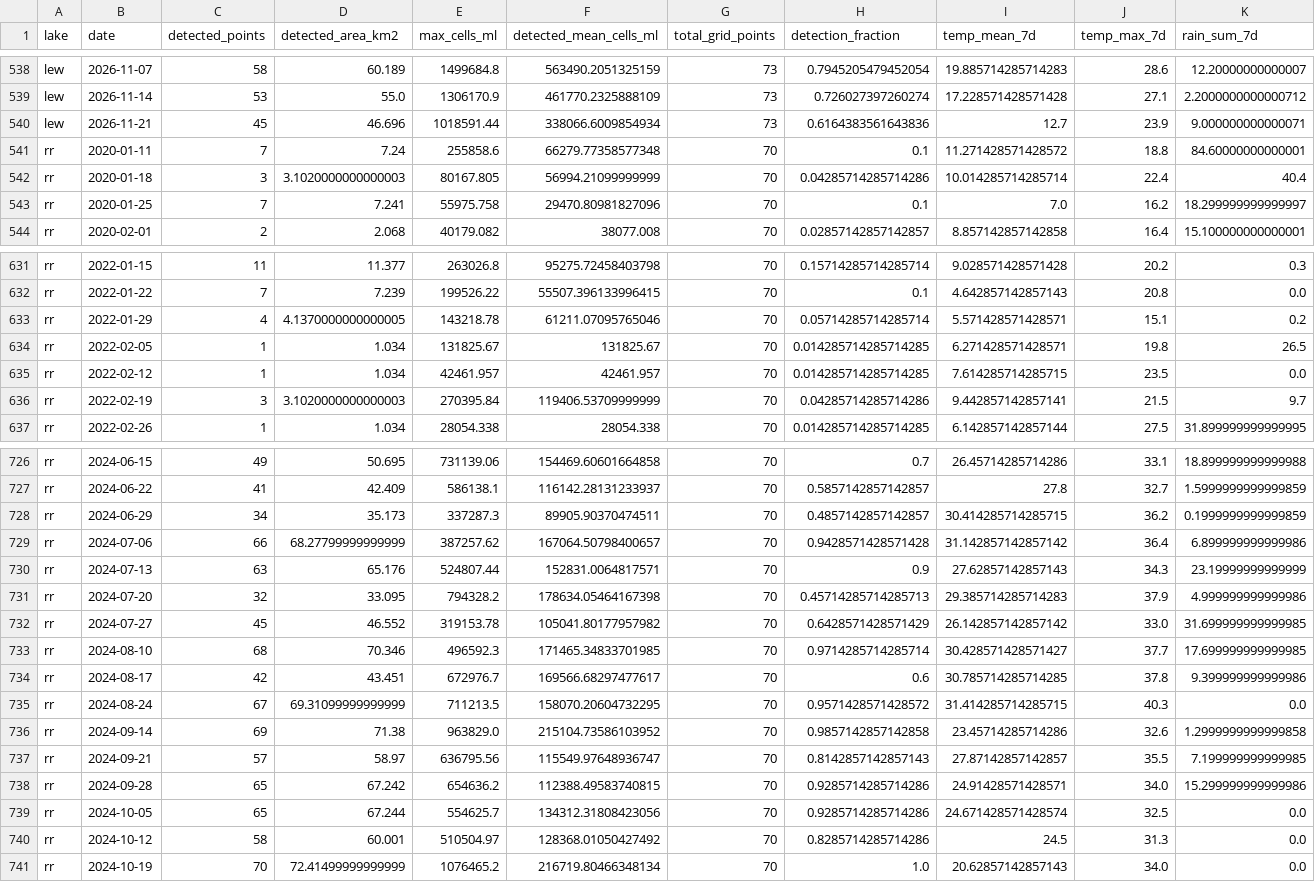
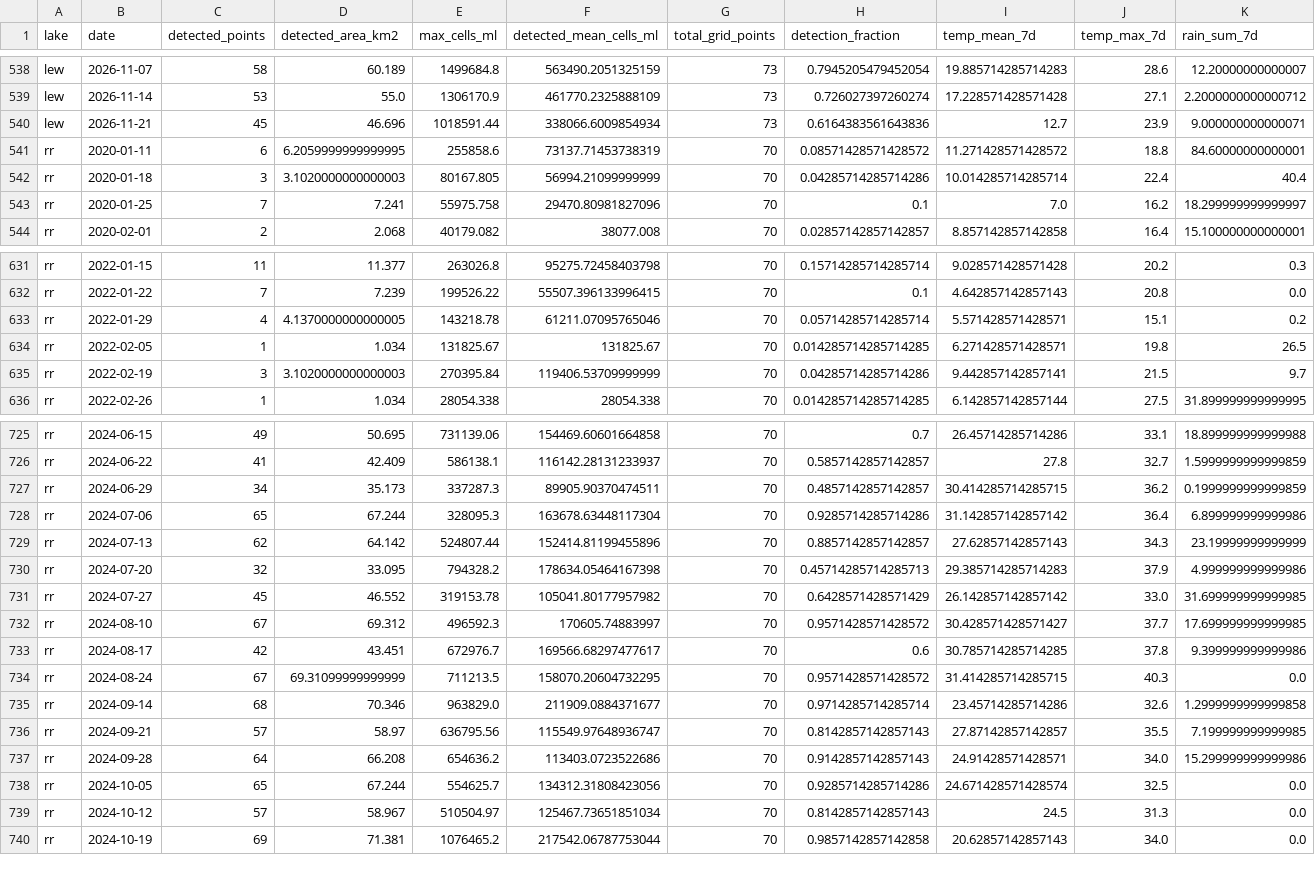
Before and after one commit to RayPier/lakelens, a CSV file: lakelens-data/processed/algae_with_weather.csv, drawn as a sheet; only a part is shown, gaps mark what is left out; removed rows and columns are numbered as before the commit, all else as after; rows hold the shown columns only; the diff covers the shown part only; the diff names each change by its address in the sheet, - before the commit and + after, or states it on an @@ line.

```diff
--- a/lakelens-data/processed/algae_with_weather.csv
+++ b/lakelens-data/processed/algae_with_weather.csv
-C541 (detected_points): 7
+C541 (detected_points): 6
-D541 (detected_area_km2): 7.24
+D541 (detected_area_km2): 6.2059999999999995
-F541 (detected_mean_cells_ml): 66279.77358577348
+F541 (detected_mean_cells_ml): 73137.71453738319
-H541 (detection_fraction): 0.1
+H541 (detection_fraction): 0.08571428571428572
-row 635: rr | 2022-02-12 | 1 | 1.034 | 42461.957 | 42461.957 | 70 | 0.014285714285714285 | 7.614285714285715 | 23.5 | 0.0
-C728 (detected_points): 66
+C728 (detected_points): 65
-D728 (detected_area_km2): 68.27799999999999
+D728 (detected_area_km2): 67.244
-E728 (max_cells_ml): 387257.62
+E728 (max_cells_ml): 328095.3
-F728 (detected_mean_cells_ml): 167064.50798400657
+F728 (detected_mean_cells_ml): 163678.63448117304
-H728 (detection_fraction): 0.9428571428571428
+H728 (detection_fraction): 0.9285714285714286
-C729 (detected_points): 63
+C729 (detected_points): 62
-D729 (detected_area_km2): 65.176
+D729 (detected_area_km2): 64.142
-F729 (detected_mean_cells_ml): 152831.0064817571
+F729 (detected_mean_cells_ml): 152414.81199455896
-H729 (detection_fraction): 0.9
+H729 (detection_fraction): 0.8857142857142857
-C732 (detected_points): 68
+C732 (detected_points): 67
-D732 (detected_area_km2): 70.346
+D732 (detected_area_km2): 69.312
-F732 (detected_mean_cells_ml): 171465.34833701985
+F732 (detected_mean_cells_ml): 170605.74883997
-H732 (detection_fraction): 0.9714285714285714
+H732 (detection_fraction): 0.9571428571428572
-C735 (detected_points): 69
+C735 (detected_points): 68
-D735 (detected_area_km2): 71.38
+D735 (detected_area_km2): 70.346
-F735 (detected_mean_cells_ml): 215104.73586103952
+F735 (detected_mean_cells_ml): 211909.0884371677
-H735 (detection_fraction): 0.9857142857142858
+H735 (detection_fraction): 0.9714285714285714
-C737 (detected_points): 65
+C737 (detected_points): 64
-D737 (detected_area_km2): 67.242
+D737 (detected_area_km2): 66.208
-F737 (detected_mean_cells_ml): 112388.49583740815
+F737 (detected_mean_cells_ml): 113403.0723522686
-H737 (detection_fraction): 0.9285714285714286
+H737 (detection_fraction): 0.9142857142857143
-C739 (detected_points): 58
+C739 (detected_points): 57
-D739 (detected_area_km2): 60.001
+D739 (detected_area_km2): 58.967
-F739 (detected_mean_cells_ml): 128368.01050427492
+F739 (detected_mean_cells_ml): 125467.73651851034
-H739 (detection_fraction): 0.8285714285714286
+H739 (detection_fraction): 0.8142857142857143
-C740 (detected_points): 70
+C740 (detected_points): 69
-D740 (detected_area_km2): 72.41499999999999
+D740 (detected_area_km2): 71.381
-F740 (detected_mean_cells_ml): 216719.80466348134
+F740 (detected_mean_cells_ml): 217542.06787753044
-H740 (detection_fraction): 1.0
+H740 (detection_fraction): 0.9857142857142858
```
Also changed, not shown: 96 edited cells elsewhere in this file, lakelens-data/processed/algae_lake_dates.csv, 2 other files.
